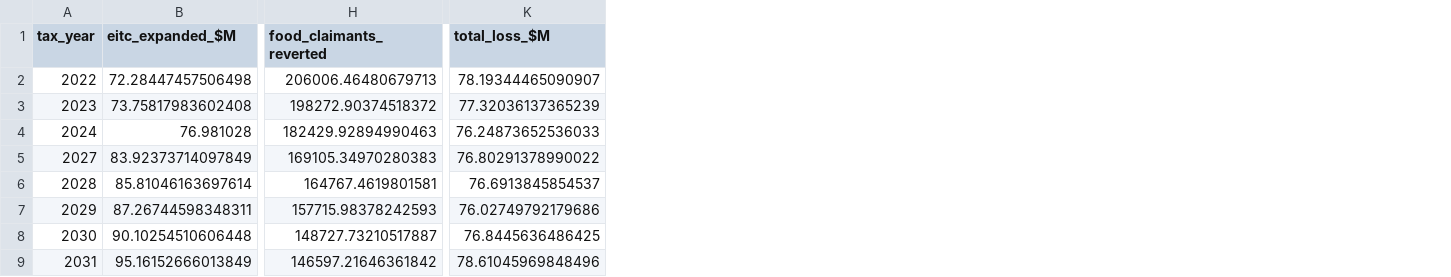
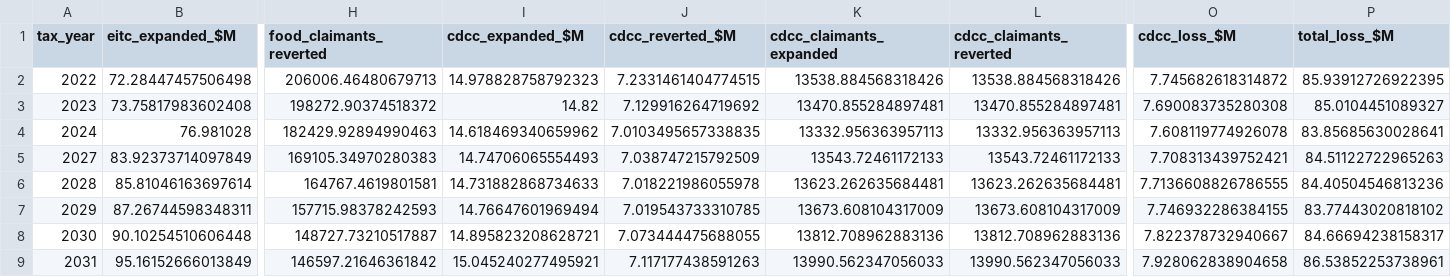
Before and after one commit to Hawaii-Appleseed/Census-Forecaster, a CSV file: site/data/working-family-credits/revenue_by_year.csv, drawn as a sheet; only a part is shown, gaps mark what is left out; addresses are those after the commit; the diff names each change by its address in the sheet, - before the commit and + after, or states it on an @@ line.

```diff
--- a/site/data/working-family-credits/revenue_by_year.csv
+++ b/site/data/working-family-credits/revenue_by_year.csv
+column I (cdcc_expanded_$M), rows 2-9: 14.978828758792323 | 14.82 | 14.618469340659962 | 14.74706065554493 | 14.731882868734633 | 14.76647601969494 | 14.895823208628721 | 15.045240277495921
+column J (cdcc_reverted_$M), rows 2-9: 7.2331461404774515 | 7.129916264719692 | 7.0103495657338835 | 7.038747215792509 | 7.018221986055978 | 7.019543733310785 | 7.073444475688055 | 7.117177438591263
+column K (cdcc_claimants_expanded), rows 2-9: 13538.884568318426 | 13470.855284897481 | 13332.956363957113 | 13543.72461172133 | 13623.262635684481 | 13673.608104317009 | 13812.708962883136 | 13990.562347056033
+column L (cdcc_claimants_reverted), rows 2-9: 13538.884568318426 | 13470.855284897481 | 13332.956363957113 | 13543.72461172133 | 13623.262635684481 | 13673.608104317009 | 13812.708962883136 | 13990.562347056033
+column O (cdcc_loss_$M), rows 2-9: 7.745682618314872 | 7.690083735280308 | 7.608119774926078 | 7.708313439752421 | 7.7136608826786555 | 7.746932286384155 | 7.822378732940667 | 7.928062838904658
-P2 (total_loss_$M): 78.19344465090907
+P2 (total_loss_$M): 85.93912726922395
-P3 (total_loss_$M): 77.32036137365239
+P3 (total_loss_$M): 85.0104451089327
-P4 (total_loss_$M): 76.24873652536033
+P4 (total_loss_$M): 83.85685630028641
-P5 (total_loss_$M): 76.80291378990022
+P5 (total_loss_$M): 84.51122722965263
-P6 (total_loss_$M): 76.6913845854537
+P6 (total_loss_$M): 84.40504546813236
-P7 (total_loss_$M): 76.02749792179686
+P7 (total_loss_$M): 83.77443020818102
-P8 (total_loss_$M): 76.8445636486425
+P8 (total_loss_$M): 84.66694238158317
-P9 (total_loss_$M): 78.61045969848496
+P9 (total_loss_$M): 86.53852253738961
```
Also changed, not shown: site/data/act-24/distribution_income_class.csv, site/data/act-24/distribution_quintile.csv, 19 other files.
